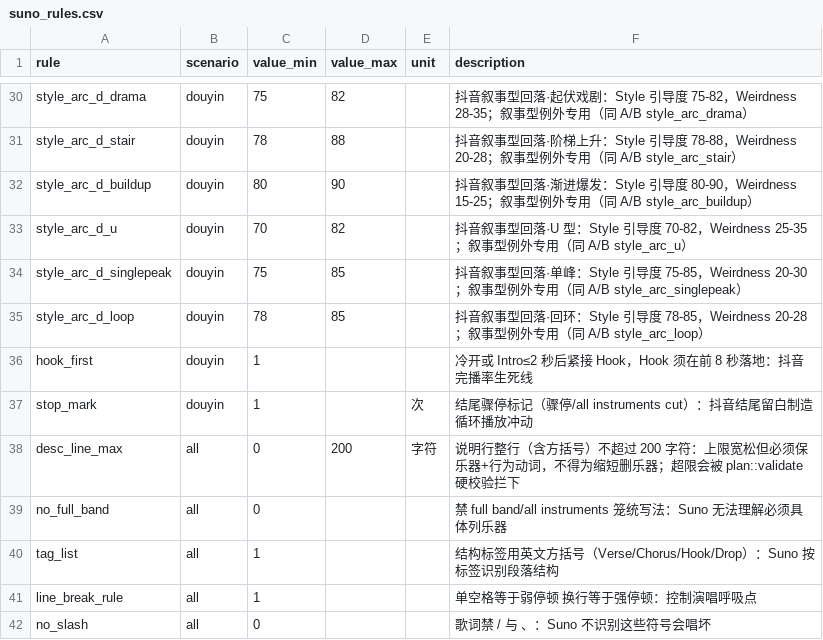
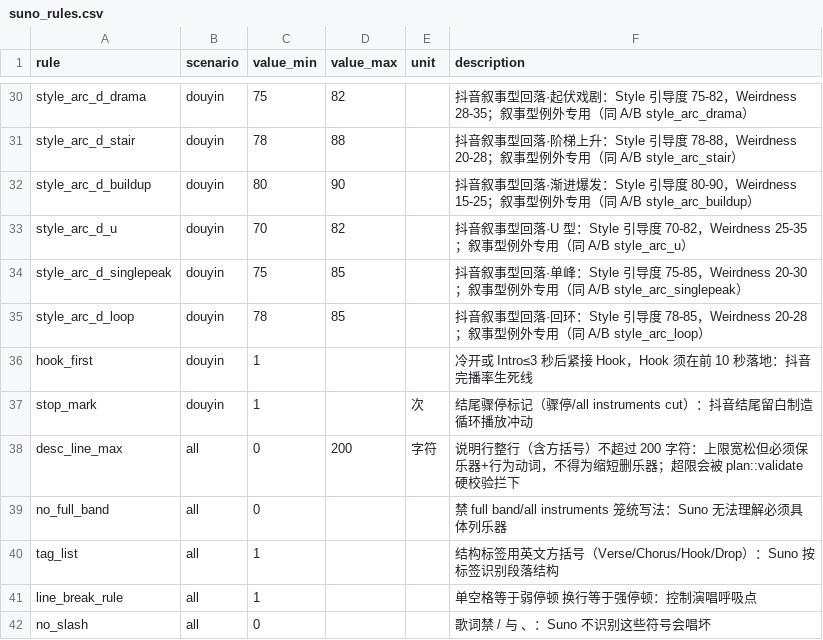
Before and after one commit to suce346-cmd/shiyi-music, a CSV file: src-tauri/knowledge/suno_rules.csv, drawn as a sheet; only a part is shown, gaps mark what is left out.

Commit message:
[fix] 抖音 V2 数值按用户裁定：60–90s / Intro≤3s / Hook 10s 落地 / Hook≥2
单源 plan::douyin；清单/primer/suno_rules/mode_d 快照/文档同步；
数值锁 + Intro/Hook 落地边界测试（变异 4/4 红）。

```diff
--- a/src-tauri/knowledge/suno_rules.csv
+++ b/src-tauri/knowledge/suno_rules.csv
@@ -35,3 +35,3 @@ style_arc_d_singlepeak,douyin,75,85,,抖音叙事型回落·单峰：Style 引
 style_arc_d_loop,douyin,78,85,,抖音叙事型回落·回环：Style 引导度 78-85，Weirdness 20-28；叙事型例外专用（同 A/B style_arc_loop）
-hook_first,douyin,1,,,冷开或 Intro≤2 秒后紧接 Hook，Hook 须在前 8 秒落地：抖音完播率生死线
+hook_first,douyin,1,,,冷开或 Intro≤3 秒后紧接 Hook，Hook 须在前 10 秒落地：抖音完播率生死线
 stop_mark,douyin,1,,次,结尾骤停标记（骤停/all instruments cut）：抖音结尾留白制造循环播放冲动
```
Also changed, not shown: 8 other files.
